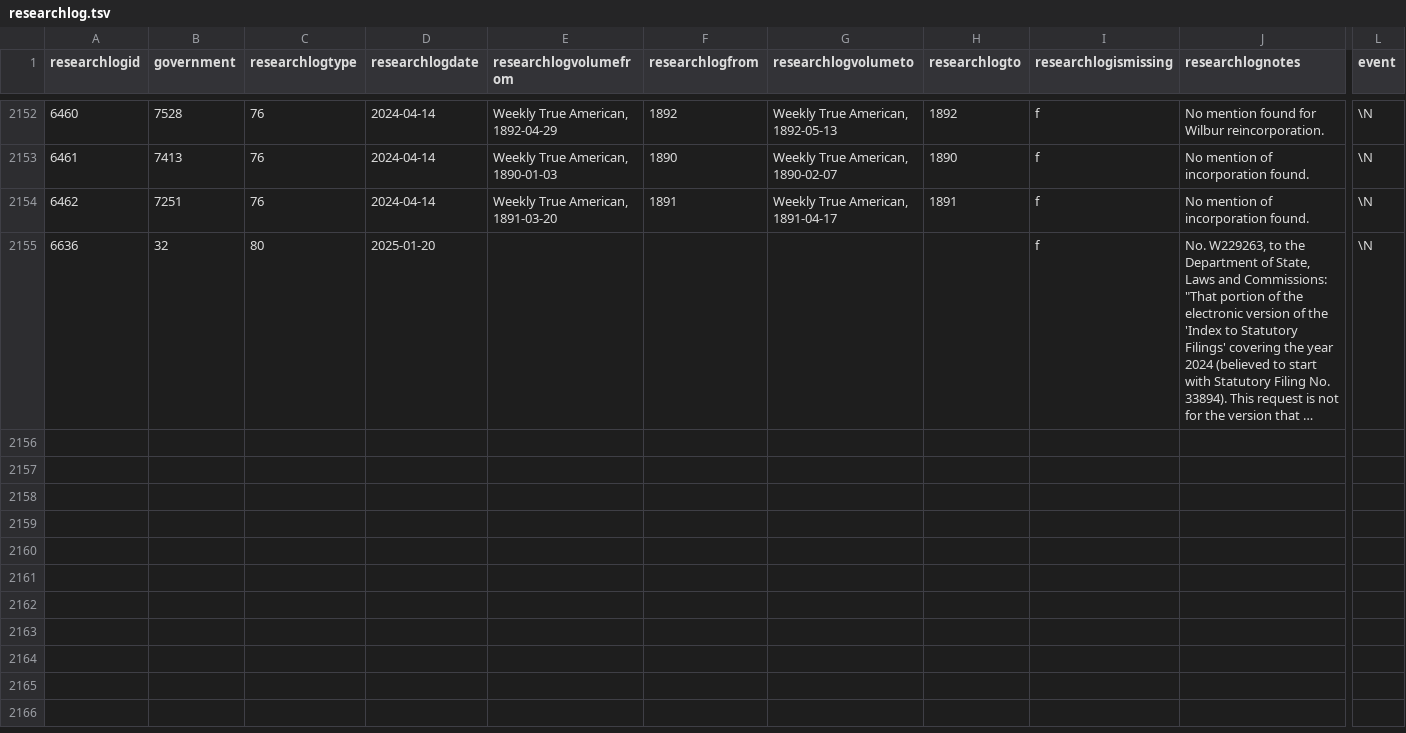
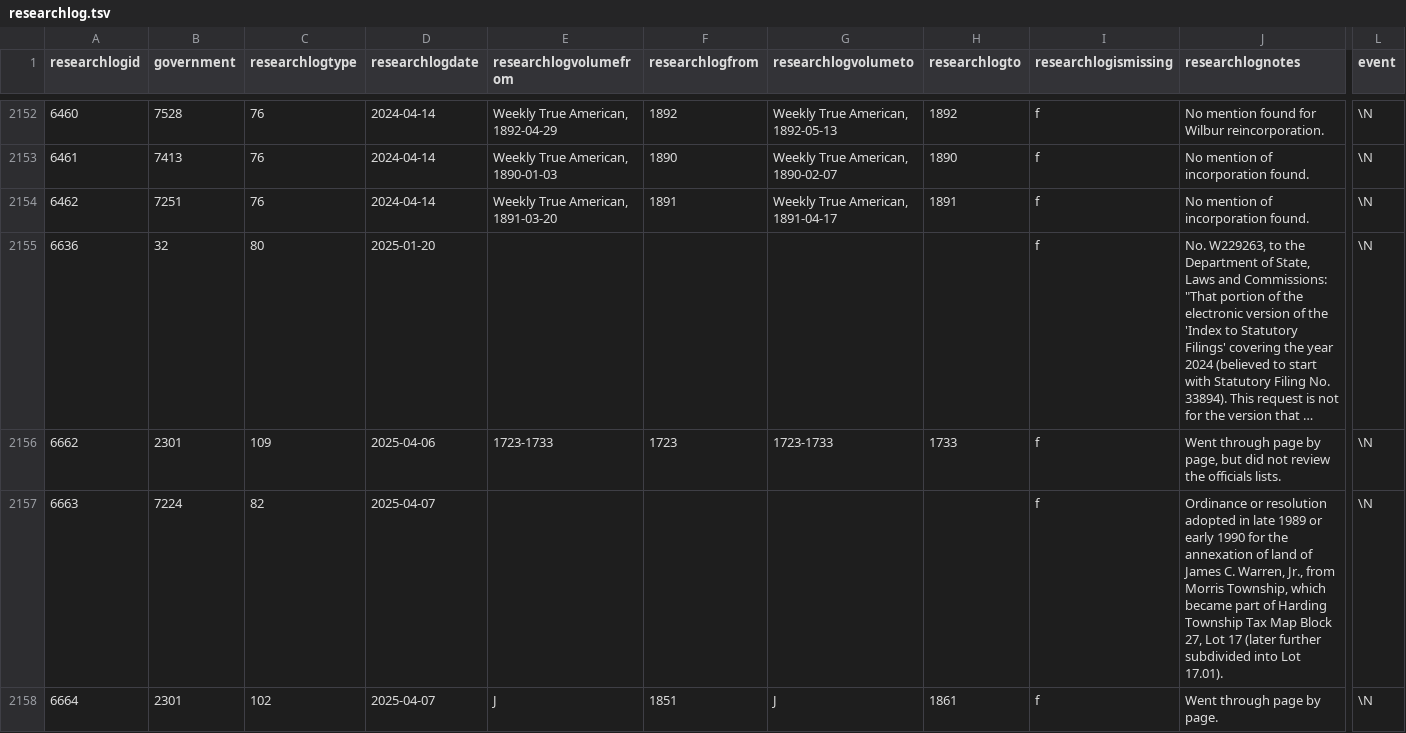
Before and after one commit to localgeohistoryproject/open-data, a TSV file: data/researchlog.tsv, drawn as a sheet; only a part is shown, gaps mark what is left out; long unchanged cells end in …; rows hold the shown columns only; the diff names each change by its address in the sheet, - before the commit and + after, or states it on an @@ line.

```diff
--- a/data/researchlog.tsv
+++ b/data/researchlog.tsv
+row 2156: 6662 | 2301 | 109 | 2025-04-06 | 1723-1733 | 1723 | 1723-1733 | 1733 | f | Went through page by page, but did not review the officials lists. | \N
+row 2157: 6663 | 7224 | 82 | 2025-04-07 |  |  |  |  | f | Ordinance or resolution adopted in late 1989 or early 1990 for the annexation of land of James C. Warren, Jr., from Morris Township, which became part of Harding Township Tax Map Block 27, Lot 17 (later further subdivided into Lot 17.01). | \N
+row 2158: 6664 | 2301 | 102 | 2025-04-07 | J | 1851 | J | 1861 | f | Went through page by page. | \N
```
Also changed, not shown: data/adjudicationlocation.tsv, data/lawsectionevent.tsv, 26 other files.
